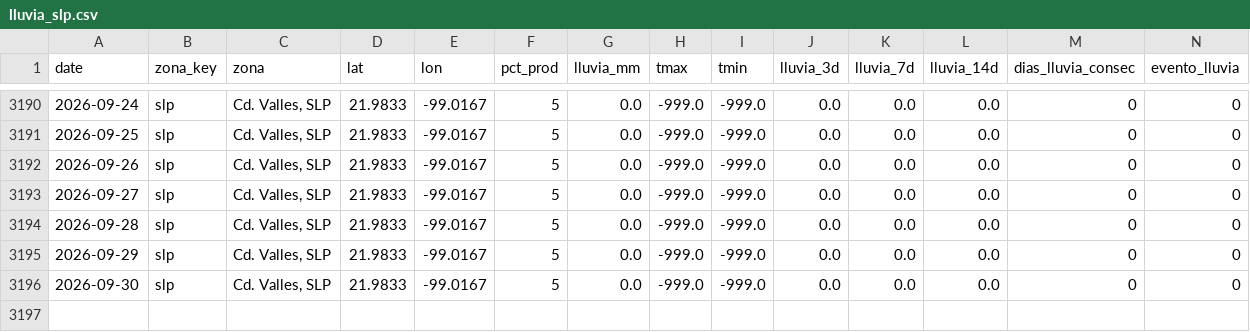
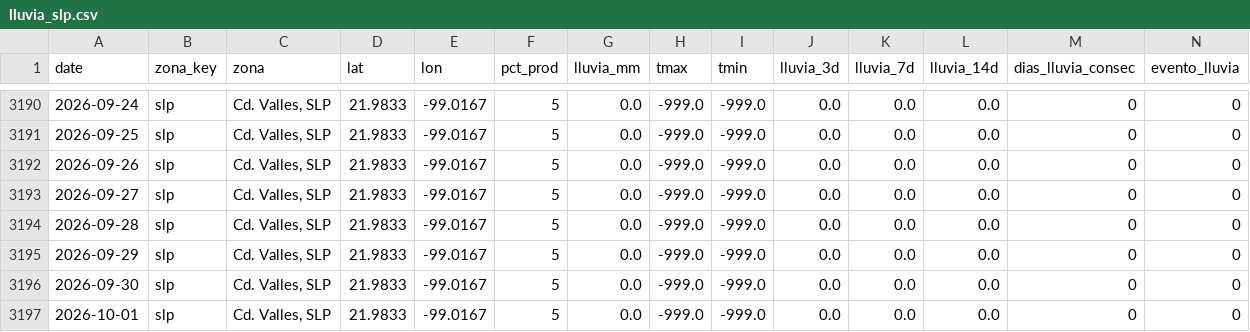
Before and after one commit to savic14/lime_intel, a CSV file: data/processed/lluvia_slp.csv, drawn as a sheet; only a part is shown, gaps mark what is left out.

```diff
--- a/data/processed/lluvia_slp.csv
+++ b/data/processed/lluvia_slp.csv
@@ -3196 +3196,2 @@ date,zona_key,zona,lat,lon,pct_prod,lluvia_mm,tmax,tmin,lluvia_3d,lluvia_7d,lluv
 2026-09-30,slp,"Cd. Valles, SLP",21.9833,-99.0167,5,0.0,-999.0,-999.0,0.0,0.0,0.0,0,0
+2026-10-01,slp,"Cd. Valles, SLP",21.9833,-99.0167,5,0.0,-999.0,-999.0,0.0,0.0,0.0,0,0
```
Also changed, not shown: data/processed/lluvia_mtt.csv, data/processed/lluvia_tabasco.csv, 7 other files.
